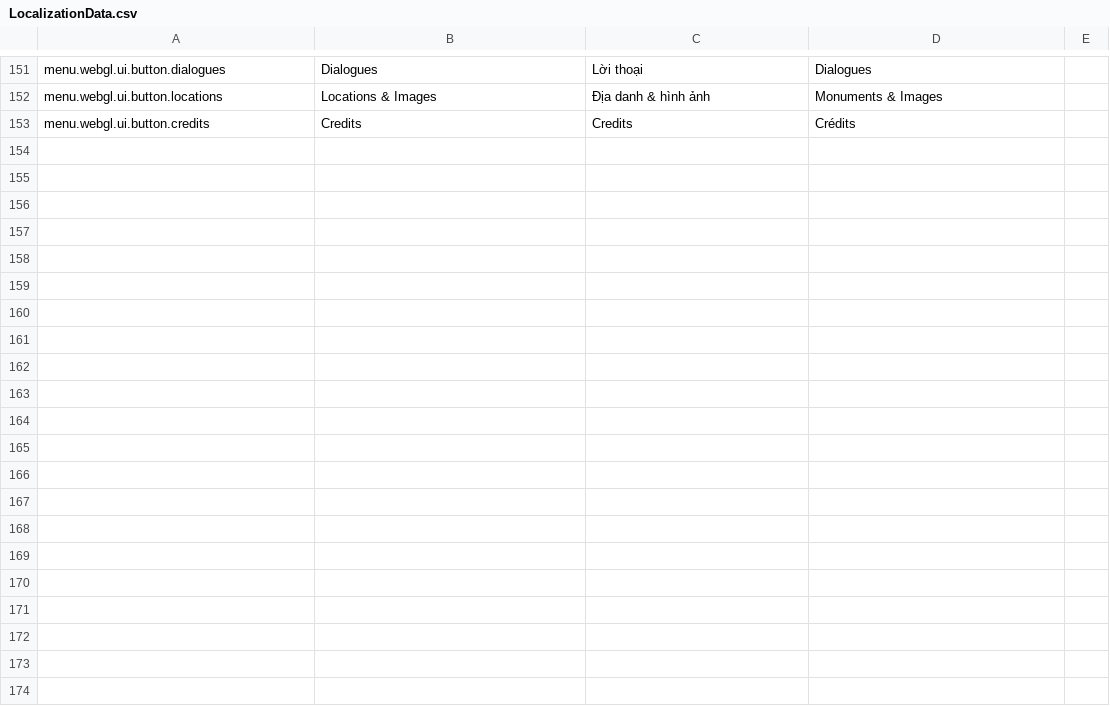
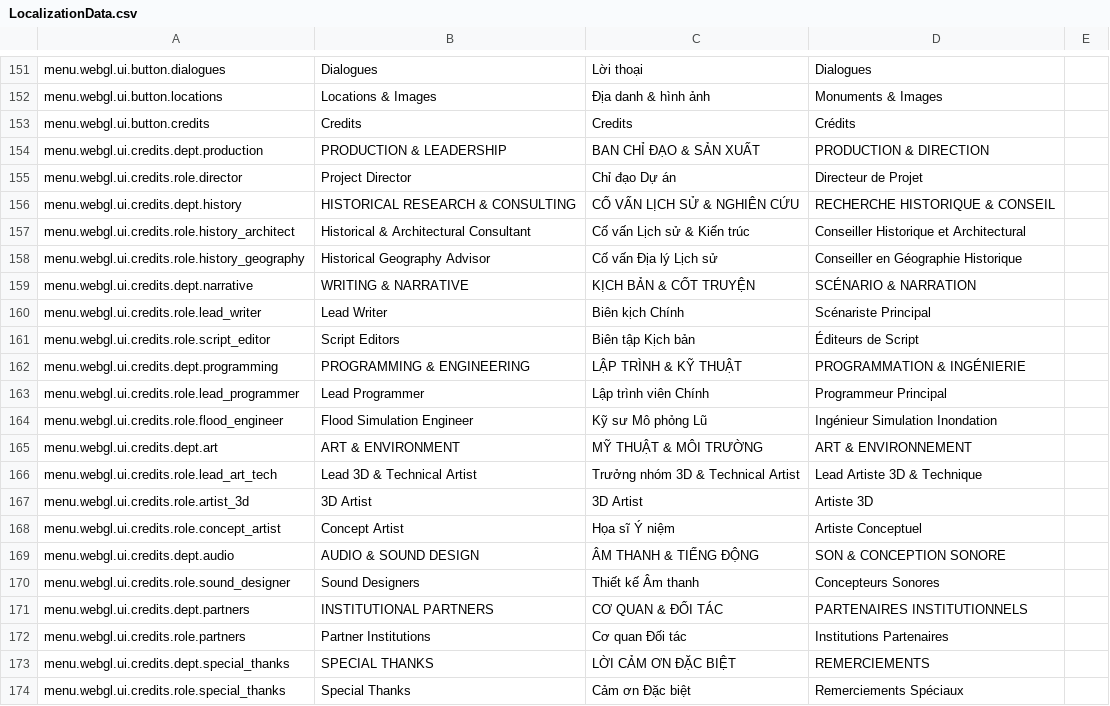
Before and after one commit to ACROSS-Lab/Hanoi_1926, a CSV file: Assets/Resources/Localization/LocalizationData.csv, drawn as a sheet; only a part is shown, gaps mark what is left out.

Commit message:
add credits

```diff
--- a/Assets/Resources/Localization/LocalizationData.csv
+++ b/Assets/Resources/Localization/LocalizationData.csv
@@ -153 +153,22 @@ menu.webgl.ui.button.locations,Locations & Images,Địa danh & hình ảnh,Monu
 menu.webgl.ui.button.credits,Credits,Credits,Crédits,
+menu.webgl.ui.credits.dept.production,PRODUCTION & LEADERSHIP,BAN CHỈ ĐẠO & SẢN XUẤT,PRODUCTION & DIRECTION,
+menu.webgl.ui.credits.role.director,Project Director,Chỉ đạo Dự án,Directeur de Projet,
+menu.webgl.ui.credits.dept.history,HISTORICAL RESEARCH & CONSULTING,CỐ VẤN LỊCH SỬ & NGHIÊN CỨU,RECHERCHE HISTORIQUE & CONSEIL,
+menu.webgl.ui.credits.role.history_architect,Historical & Architectural Consultant,Cố vấn Lịch sử & Kiến trúc,Conseiller Historique et Architectural,
+menu.webgl.ui.credits.role.history_geography,Historical Geography Advisor,Cố vấn Địa lý Lịch sử,Conseiller en Géographie Historique,
+menu.webgl.ui.credits.dept.narrative,WRITING & NARRATIVE,KỊCH BẢN & CỐT TRUYỆN,SCÉNARIO & NARRATION,
+menu.webgl.ui.credits.role.lead_writer,Lead Writer,Biên kịch Chính,Scénariste Principal,
+menu.webgl.ui.credits.role.script_editor,Script Editors,Biên tập Kịch bản,Éditeurs de Script,
+menu.webgl.ui.credits.dept.programming,PROGRAMMING & ENGINEERING,LẬP TRÌNH & KỸ THUẬT,PROGRAMMATION & INGÉNIERIE,
+menu.webgl.ui.credits.role.lead_programmer,Lead Programmer,Lập trình viên Chính,Programmeur Principal,
+menu.webgl.ui.credits.role.flood_engineer,Flood Simulation Engineer,Kỹ sư Mô phỏng Lũ,Ingénieur Simulation Inondation,
+menu.webgl.ui.credits.dept.art,ART & ENVIRONMENT,MỸ THUẬT & MÔI TRƯỜNG,ART & ENVIRONNEMENT,
+menu.webgl.ui.credits.role.lead_art_tech,Lead 3D & Technical Artist,Trưởng nhóm 3D & Technical Artist,Lead Artiste 3D & Technique,
+menu.webgl.ui.credits.role.artist_3d,3D Artist,3D Artist,Artiste 3D,
+menu.webgl.ui.credits.role.concept_artist,Concept Artist,Họa sĩ Ý niệm,Artiste Conceptuel,
+menu.webgl.ui.credits.dept.audio,AUDIO & SOUND DESIGN,ÂM THANH & TIẾNG ĐỘNG,SON & CONCEPTION SONORE,
+menu.webgl.ui.credits.role.sound_designer,Sound Designers,Thiết kế Âm thanh,Concepteurs Sonores,
+menu.webgl.ui.credits.dept.partners,INSTITUTIONAL PARTNERS,CƠ QUAN & ĐỐI TÁC,PARTENAIRES INSTITUTIONNELS,
+menu.webgl.ui.credits.role.partners,Partner Institutions,Cơ quan Đối tác,Institutions Partenaires,
+menu.webgl.ui.credits.dept.special_thanks,SPECIAL THANKS,LỜI CẢM ƠN ĐẶC BIỆT,REMERCIEMENTS,
+menu.webgl.ui.credits.role.special_thanks,Special Thanks,Cảm ơn Đặc biệt,Remerciements Spéciaux,
```
Also changed, not shown: 12 other files.
